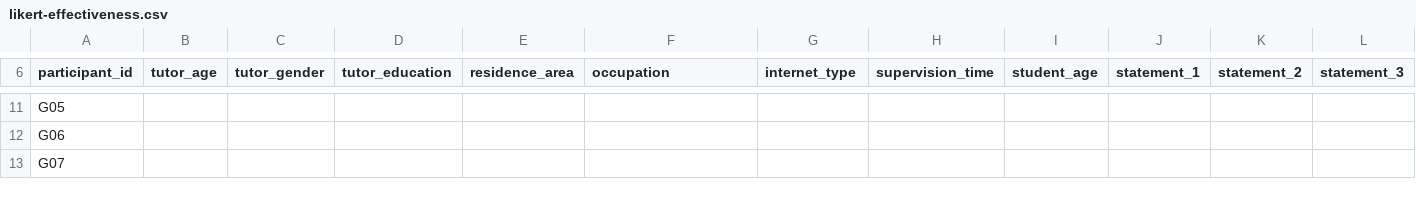
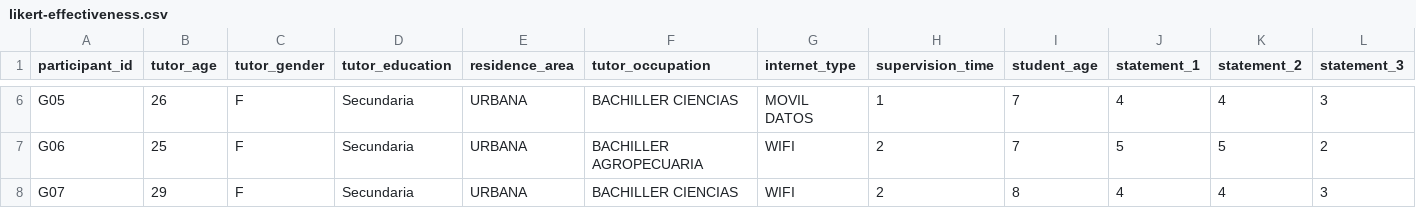
Before and after one commit to gleiston-guerrero/ProyectoTorddis, a CSV file: data/raw/likert-effectiveness.csv, drawn as a sheet; only a part is shown, gaps mark what is left out; addresses are those after the commit; the diff covers the shown part only; the diff names each change by its address in the sheet, - before the commit and + after, or states it on an @@ line.

```diff
--- a/data/raw/likert-effectiveness.csv
+++ b/data/raw/likert-effectiveness.csv
-F1: occupation
+F1: tutor_occupation
-B6 (tutor_age): (empty)
+B6 (tutor_age): 26
-C6:C8 (tutor_gender): (empty)
+C6:C8 (tutor_gender): F
-D6:D8 (tutor_education): (empty)
+D6:D8 (tutor_education): Secundaria
-E6:E8 (residence_area): (empty)
+E6:E8 (residence_area): URBANA
-F6 (tutor_occupation): (empty)
+F6 (tutor_occupation): BACHILLER CIENCIAS
-G6 (internet_type): (empty)
+G6 (internet_type): MOVIL DATOS
-H6 (supervision_time): (empty)
+H6 (supervision_time): 1
-I6:I7 (student_age): (empty)
+I6:I7 (student_age): 7
-J6 (statement_1): (empty)
+J6 (statement_1): 4
-K6 (statement_2): (empty)
+K6 (statement_2): 4
-L6 (statement_3): (empty)
+L6 (statement_3): 3
-B7 (tutor_age): (empty)
+B7 (tutor_age): 25
-F7 (tutor_occupation): (empty)
+F7 (tutor_occupation): BACHILLER AGROPECUARIA
-G7:G8 (internet_type): (empty)
+G7:G8 (internet_type): WIFI
-H7:H8 (supervision_time): (empty)
+H7:H8 (supervision_time): 2
-J7 (statement_1): (empty)
+J7 (statement_1): 5
-K7 (statement_2): (empty)
+K7 (statement_2): 5
-L7 (statement_3): (empty)
+L7 (statement_3): 2
-B8 (tutor_age): (empty)
+B8 (tutor_age): 29
-F8 (tutor_occupation): (empty)
+F8 (tutor_occupation): BACHILLER CIENCIAS
-I8 (student_age): (empty)
+I8 (student_age): 8
-J8 (statement_1): (empty)
+J8 (statement_1): 4
-K8 (statement_2): (empty)
+K8 (statement_2): 4
-L8 (statement_3): (empty)
+L8 (statement_3): 3
```
Also changed, not shown: 5 removed rows and 147 edited cells elsewhere in this file, data/raw/recognition-latencies.csv, data/raw/sus-responses.csv, 2 other files.
